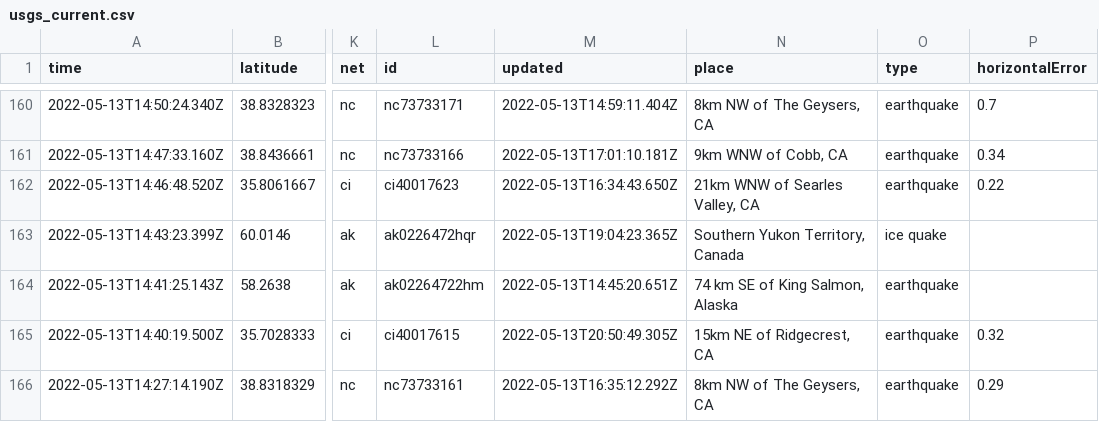
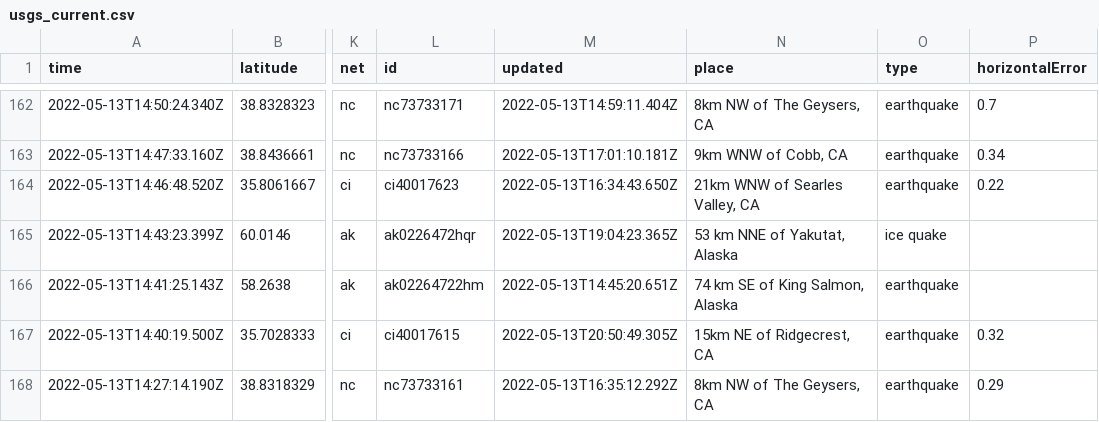
Before and after one commit to melfronczek/my-data-robot, a CSV file: usgs_current.csv, drawn as a sheet; only a part is shown, gaps mark what is left out; addresses are those after the commit; the diff covers the shown part only; the diff names each change by its address in the sheet, - before the commit and + after, or states it on an @@ line.

```diff
--- a/usgs_current.csv
+++ b/usgs_current.csv
-N165 (place): Southern Yukon Territory, Canada
+N165 (place): 53 km NNE of Yakutat, Alaska
```
Also changed, not shown: 2 added rows, 5 removed rows and 13 edited cells elsewhere in this file.
